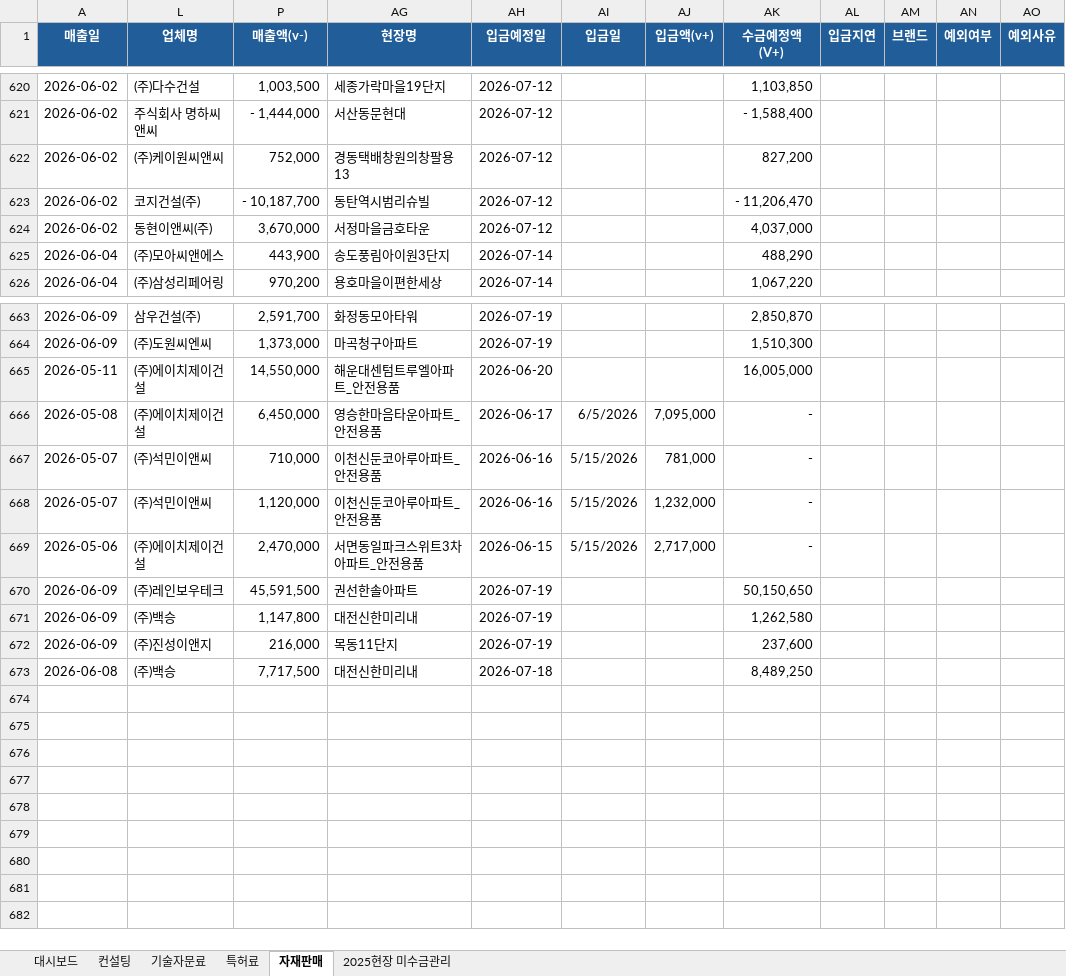
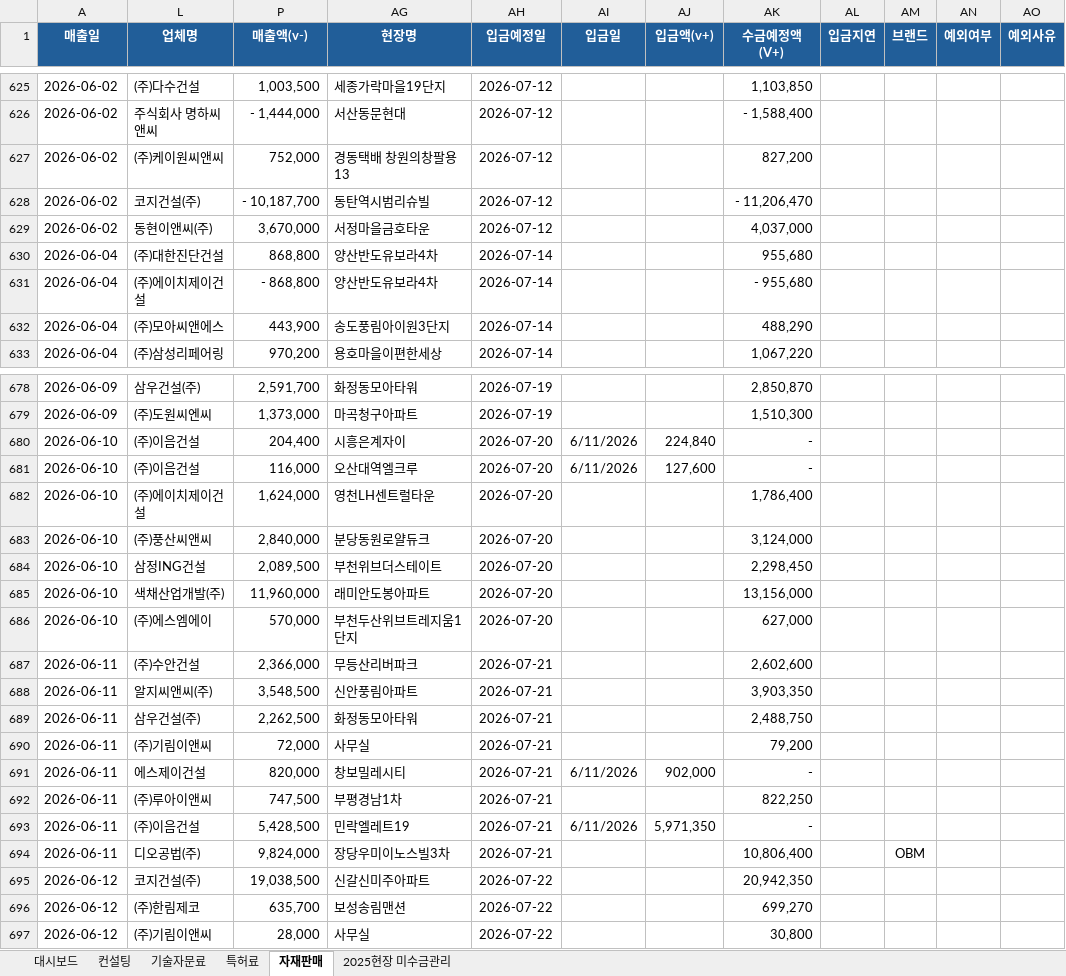
Before and after one commit to pourmc13546/payment-dashboard, an Excel workbook: data.xlsx, sheet 자재판매, drawn as a sheet; only a part is shown, gaps mark what is left out; values as stored, in another font and other column widths than the file's, no borders; conditional formats not drawn; addresses are those after the commit; the diff covers the shown part only; the diff names each change by its address in the sheet, - before the commit and + after, or states it on an @@ line.

Commit message:
Update data.xlsx

```diff
--- a/data.xlsx (sheet 자재판매)
+++ b/data.xlsx (sheet 자재판매)
-AG627 (현장명): 경동택배창원의창팔용13
+AG627 (현장명): 경동택배 창원의창팔용13
+row 630: 2026-06-04 | (주)대한진단건설 | 868,800 | 양산반도유보라4차 | 2026-07-14 |  |  | 955,680
+row 631: 2026-06-04 | (주)에이치제이건설 | - 868,800 | 양산반도유보라4차 | 2026-07-14 |  |  | - 955,680
@@ row 665 moved to row 605: 2026-05-11 @@
@@ row 666 moved to row 606: 2026-05-08 @@
@@ row 667 moved to row 607: 2026-05-07 @@
@@ row 668 moved to row 608: 2026-05-07 @@
@@ row 669 moved to row 609: 2026-05-06 @@
@@ row 673 moved to row 657: 2026-06-08 @@
+row 680: 2026-06-10 | (주)이음건설 | 204,400 | 시흥은계자이 | 2026-07-20 | 6/11/2026 | 224,840 | -
+row 681: 2026-06-10 | (주)이음건설 | 116,000 | 오산대역엘크루 | 2026-07-20 | 6/11/2026 | 127,600 | -
+row 682: 2026-06-10 | (주)에이치제이건설 | 1,624,000 | 영천LH센트럴타운 | 2026-07-20 |  |  | 1,786,400
+row 683: 2026-06-10 | (주)풍산씨앤씨 | 2,840,000 | 분당동원로얄듀크 | 2026-07-20 |  |  | 3,124,000
+row 684: 2026-06-10 | 삼정ING건설 | 2,089,500 | 부천위브더스테이트 | 2026-07-20 |  |  | 2,298,450
+row 685: 2026-06-10 | 색채산업개발(주) | 11,960,000 | 래미안도봉아파트 | 2026-07-20 |  |  | 13,156,000
+row 686: 2026-06-10 | (주)에스엠에이 | 570,000 | 부천두산위브트레지움1단지 | 2026-07-20 |  |  | 627,000
+row 687: 2026-06-11 | (주)수안건설 | 2,366,000 | 무등산리버파크 | 2026-07-21 |  |  | 2,602,600
+row 688: 2026-06-11 | 알지씨앤씨(주) | 3,548,500 | 신안풍림아파트 | 2026-07-21 |  |  | 3,903,350
+row 689: 2026-06-11 | 삼우건설(주) | 2,262,500 | 화정동모아타워 | 2026-07-21 |  |  | 2,488,750
+row 690: 2026-06-11 | (주)기림이앤씨 | 72,000 | 사무실 | 2026-07-21 |  |  | 79,200
+row 691: 2026-06-11 | 에스제이건설 | 820,000 | 창보밀레시티 | 2026-07-21 | 6/11/2026 | 902,000 | -
+row 692: 2026-06-11 | (주)루아이앤씨 | 747,500 | 부평경남1차 | 2026-07-21 |  |  | 822,250
+row 693: 2026-06-11 | (주)이음건설 | 5,428,500 | 민락엘레트19 | 2026-07-21 | 6/11/2026 | 5,971,350 | -
+row 694: 2026-06-11 | 디오공법(주) | 9,824,000 | 장당우미이노스빌3차 | 2026-07-21 |  |  | 10,806,400 |  | OBM
+row 695: 2026-06-12 | 코지건설(주) | 19,038,500 | 신갈신미주아파트 | 2026-07-22 |  |  | 20,942,350
+row 696: 2026-06-12 | (주)한림제코 | 635,700 | 보성송림맨션 | 2026-07-22 |  |  | 699,270
+row 697: 2026-06-12 | (주)기림이앤씨 | 28,000 | 사무실 | 2026-07-22 |  |  | 30,800
```
Also changed, not shown: 4 added rows and 147 edited cells elsewhere in this sheet, sheet 대시보드, sheet 2025현장 미수금관리, sheet 컨설팅, sheet 기술자문료, sheet 특허료, formulas that keep their value, hidden cells.
